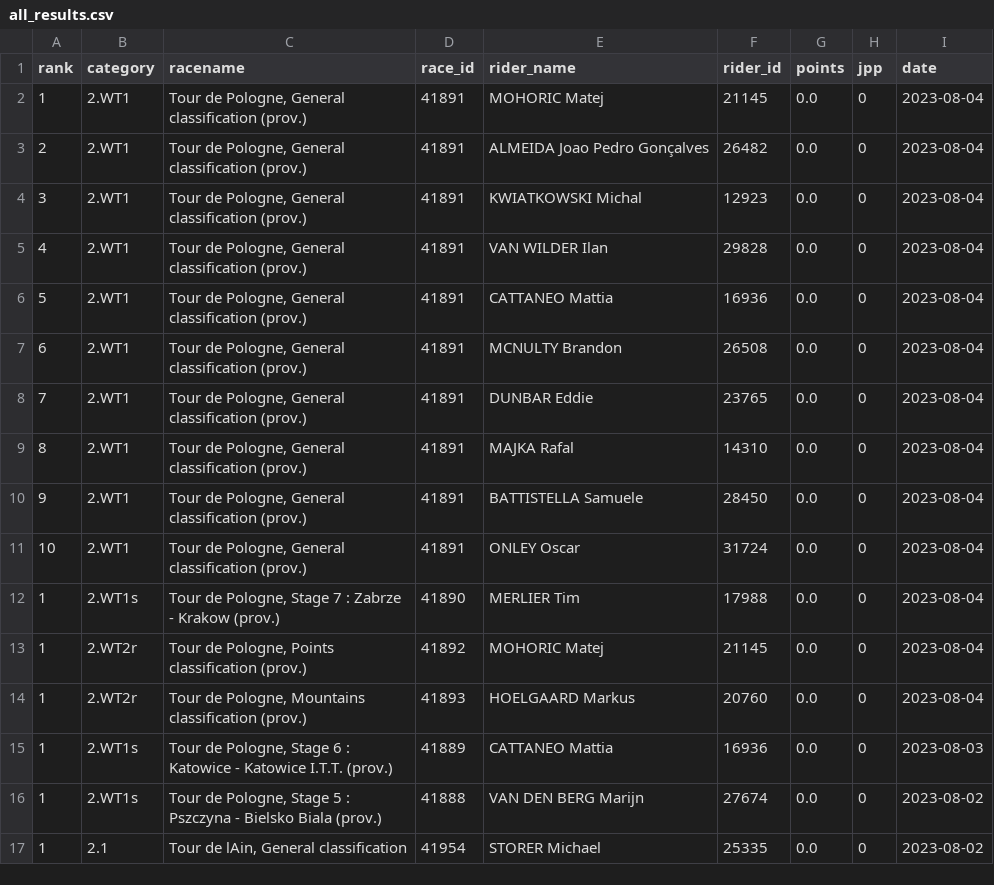
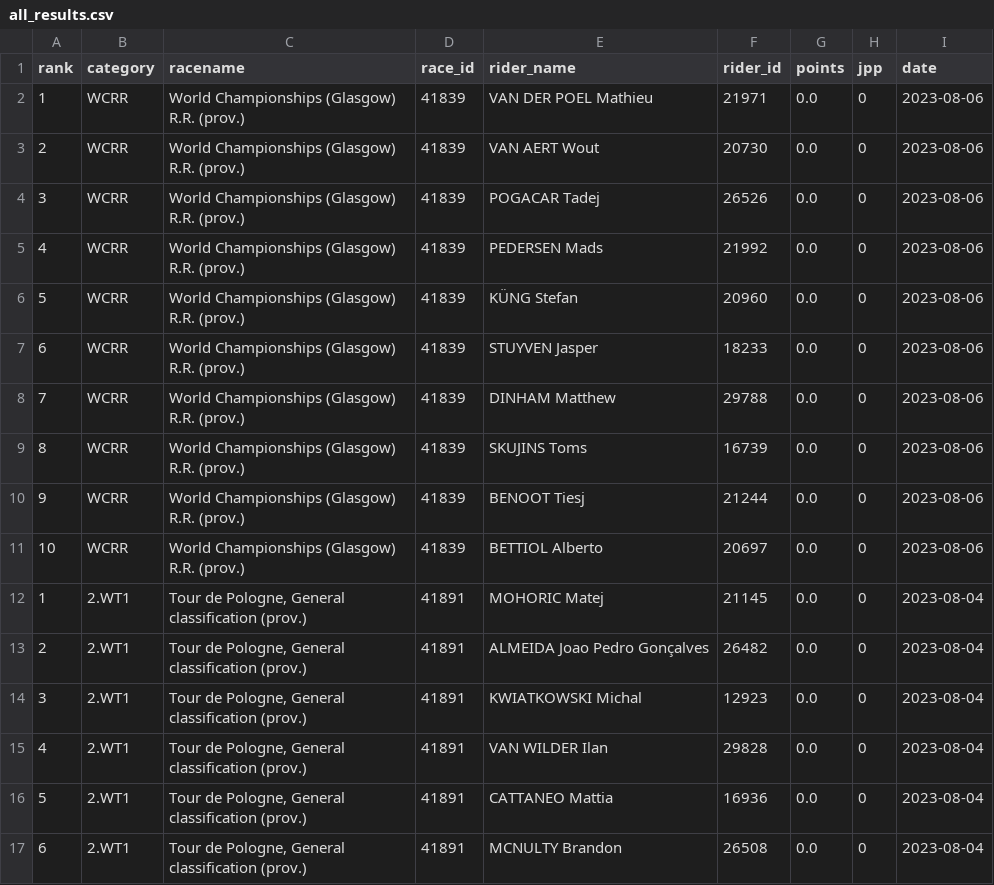
Before and after one commit to wijnandb/wielerspel2023, a CSV file: _data/all_results.csv, drawn as a sheet; only a part is shown; the shorter side is filled out with more unchanged rows; the diff names each change by its address in the sheet, - before the commit and + after, or states it on an @@ line.

Commit message:
New results at 2023-08-06T17:09:53

```diff
--- a/_data/all_results.csv
+++ b/_data/all_results.csv
+row 2: 1 | WCRR | World Championships (Glasgow) R.R. (prov.) | 41839 | VAN DER POEL Mathieu | 21971 | 0.0 | 0 | 2023-08-06
+row 3: 2 | WCRR | World Championships (Glasgow) R.R. (prov.) | 41839 | VAN AERT Wout | 20730 | 0.0 | 0 | 2023-08-06
+row 4: 3 | WCRR | World Championships (Glasgow) R.R. (prov.) | 41839 | POGACAR Tadej | 26526 | 0.0 | 0 | 2023-08-06
+row 5: 4 | WCRR | World Championships (Glasgow) R.R. (prov.) | 41839 | PEDERSEN Mads | 21992 | 0.0 | 0 | 2023-08-06
+row 6: 5 | WCRR | World Championships (Glasgow) R.R. (prov.) | 41839 | KÜNG Stefan | 20960 | 0.0 | 0 | 2023-08-06
+row 7: 6 | WCRR | World Championships (Glasgow) R.R. (prov.) | 41839 | STUYVEN Jasper | 18233 | 0.0 | 0 | 2023-08-06
+row 8: 7 | WCRR | World Championships (Glasgow) R.R. (prov.) | 41839 | DINHAM Matthew | 29788 | 0.0 | 0 | 2023-08-06
+row 9: 8 | WCRR | World Championships (Glasgow) R.R. (prov.) | 41839 | SKUJINS Toms | 16739 | 0.0 | 0 | 2023-08-06
+row 10: 9 | WCRR | World Championships (Glasgow) R.R. (prov.) | 41839 | BENOOT Tiesj | 21244 | 0.0 | 0 | 2023-08-06
+row 11: 10 | WCRR | World Championships (Glasgow) R.R. (prov.) | 41839 | BETTIOL Alberto | 20697 | 0.0 | 0 | 2023-08-06
```
Also changed, not shown: _data/latest_results.csv, 1 other file.
